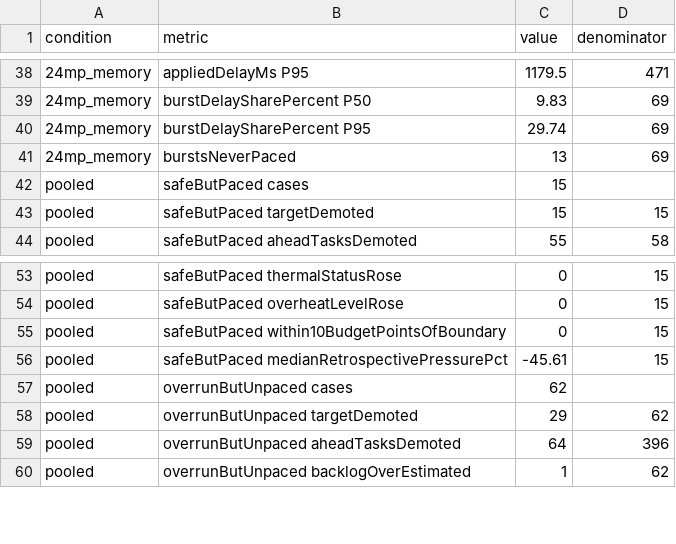
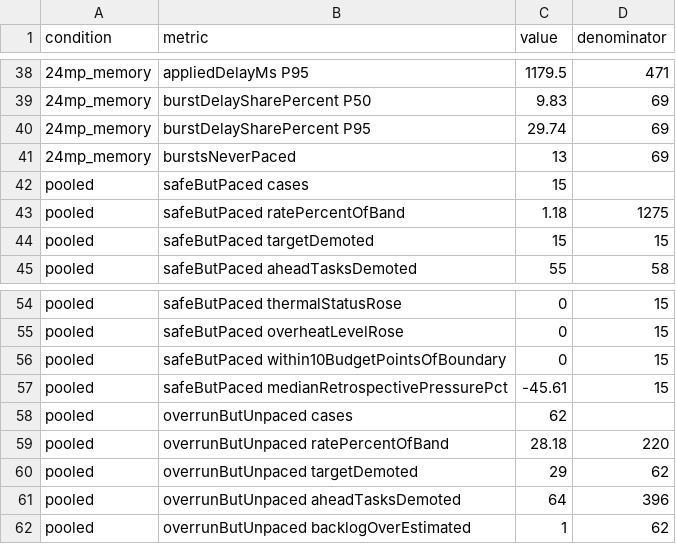
Before and after one commit to ParkMinHyun/SEIP-27, a CSV file: data/rq3/policy/summary.csv, drawn as a sheet; only a part is shown, gaps mark what is left out.

```diff
--- a/data/rq3/policy/summary.csv
+++ b/data/rq3/policy/summary.csv
@@ -42,2 +42,3 @@ condition,metric,value,denominator
 pooled,safeButPaced cases,15,
+pooled,safeButPaced ratePercentOfBand,1.18,1275
 pooled,safeButPaced targetDemoted,15,15
@@ -57,2 +58,3 @@ pooled,safeButPaced medianRetrospectivePressurePct,-45.61,15
 pooled,overrunButUnpaced cases,62,
+pooled,overrunButUnpaced ratePercentOfBand,28.18,220
 pooled,overrunButUnpaced targetDemoted,29,62
```
Also changed, not shown: 9 other files.
